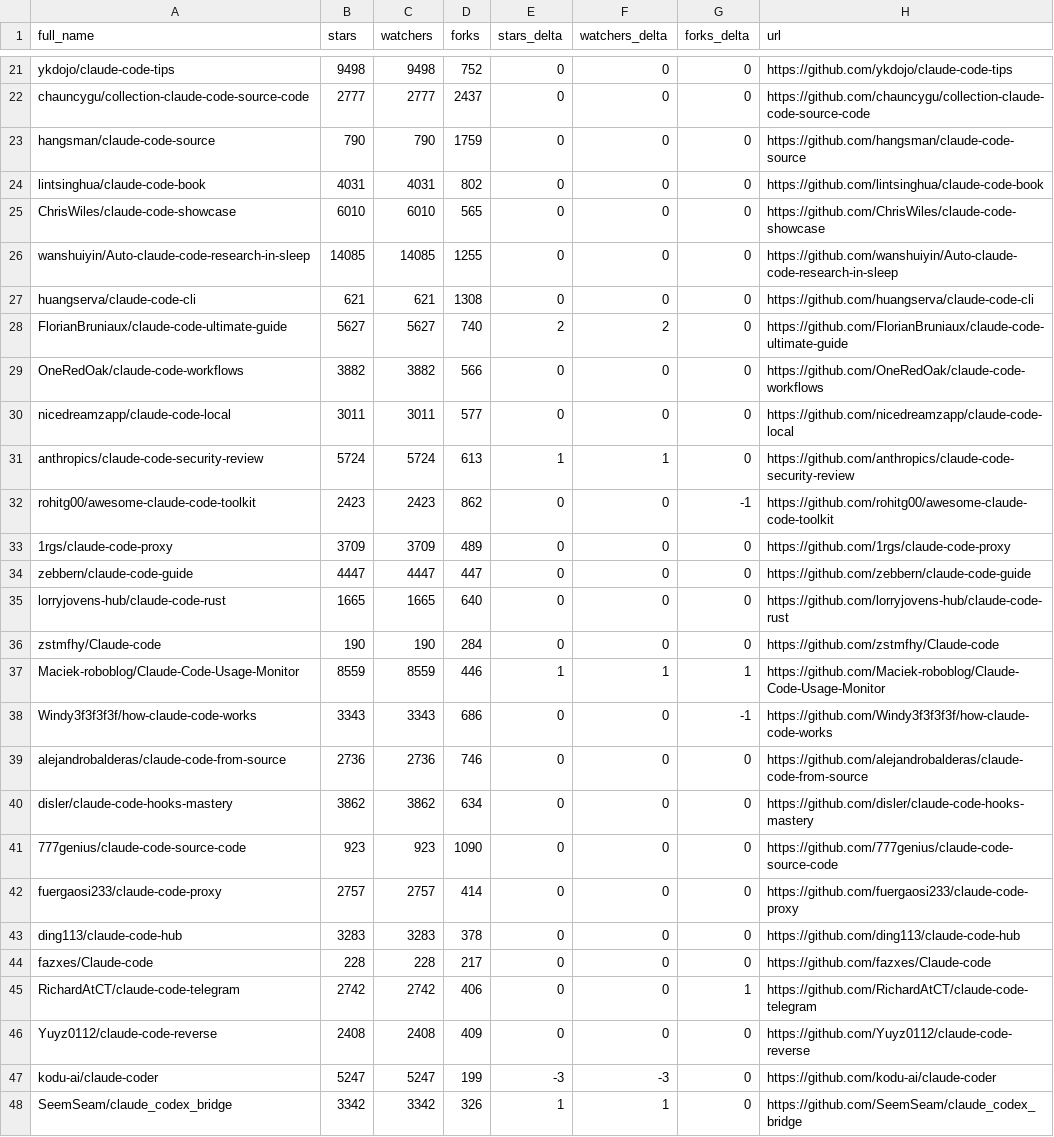
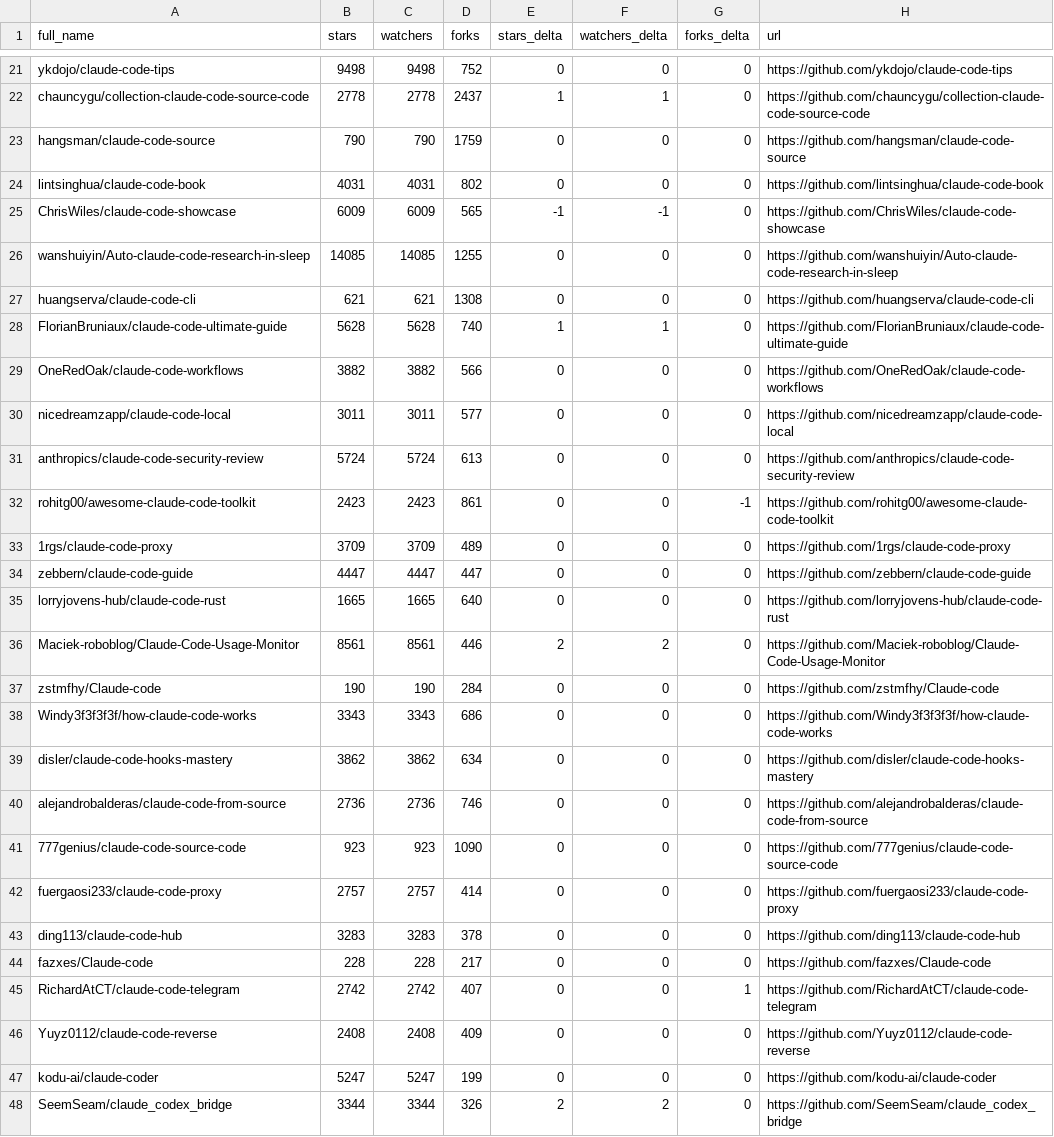
Before and after one commit to binbinao/my-awesome-claude-code, a CSV file: data/repo-ticker.csv, drawn as a sheet; only a part is shown, gaps mark what is left out; removed rows and columns are numbered as before the commit, all else as after; the diff covers the shown part only; the diff names each change by its address in the sheet, - before the commit and + after, or states it on an @@ line.

```diff
--- a/data/repo-ticker.csv
+++ b/data/repo-ticker.csv
-B22 (stars): 2777
+B22 (stars): 2778
-C22 (watchers): 2777
+C22 (watchers): 2778
-E22 (stars_delta): 0
+E22 (stars_delta): 1
-F22 (watchers_delta): 0
+F22 (watchers_delta): 1
-B25 (stars): 6010
+B25 (stars): 6009
-C25 (watchers): 6010
+C25 (watchers): 6009
-E25 (stars_delta): 0
+E25 (stars_delta): -1
-F25 (watchers_delta): 0
+F25 (watchers_delta): -1
-B28 (stars): 5627
+B28 (stars): 5628
-C28 (watchers): 5627
+C28 (watchers): 5628
-E28 (stars_delta): 2
+E28 (stars_delta): 1
-F28 (watchers_delta): 2
+F28 (watchers_delta): 1
-E31 (stars_delta): 1
+E31 (stars_delta): 0
-F31 (watchers_delta): 1
+F31 (watchers_delta): 0
-D32 (forks): 862
+D32 (forks): 861
+row 36: Maciek-roboblog/Claude-Code-Usage-Monitor | 8561 | 8561 | 446 | 2 | 2 | 0 | https://github.com/Maciek-roboblog/Claude-Code-Usage-Monitor
-row 37: Maciek-roboblog/Claude-Code-Usage-Monitor | 8559 | 8559 | 446 | 1 | 1 | 1 | https://github.com/Maciek-roboblog/Claude-Code-Usage-Monitor
-G38 (forks_delta): -1
+G38 (forks_delta): 0
@@ row 40 moved to row 39: disler/claude-code-hooks-mastery @@
-D45 (forks): 406
+D45 (forks): 407
-E47 (stars_delta): -3
+E47 (stars_delta): 0
-F47 (watchers_delta): -3
+F47 (watchers_delta): 0
-B48 (stars): 3342
+B48 (stars): 3344
-C48 (watchers): 3342
+C48 (watchers): 3344
-E48 (stars_delta): 1
+E48 (stars_delta): 2
-F48 (watchers_delta): 1
+F48 (watchers_delta): 2
```
Also changed, not shown: 3 added rows, 3 removed rows and 99 edited cells elsewhere in this file, 4 other files.
